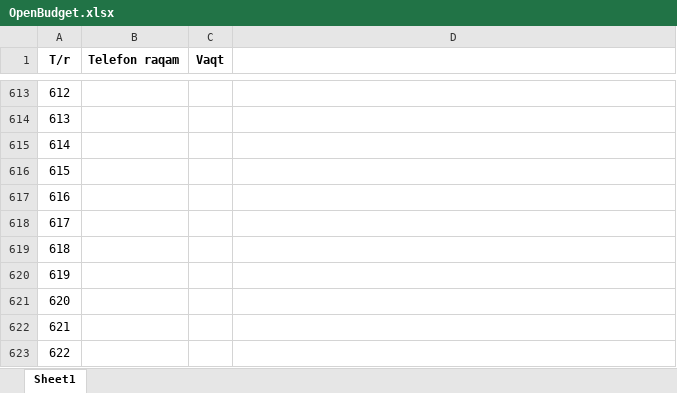
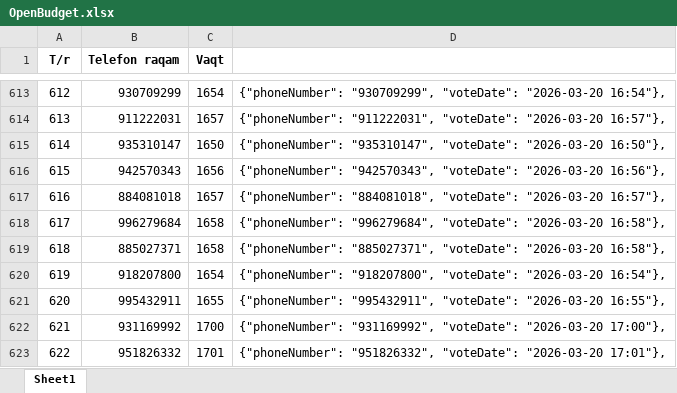
Before and after one commit to NodirXakimov/open-budget-checker, an Excel workbook: docs/OpenBudget.xlsx, sheet Sheet1, drawn as a sheet; only a part is shown, gaps mark what is left out; values as stored, in another font and other column widths than the file's, no borders; the diff covers the shown part only; the diff names each change by its address in the sheet, - before the commit and + after, or states it on an @@ line.

```diff
--- a/docs/OpenBudget.xlsx (sheet Sheet1)
+++ b/docs/OpenBudget.xlsx (sheet Sheet1)
-B613 (Telefon raqam): (empty)
+B613 (Telefon raqam): 930709299
-C613 (Vaqt): (empty)
+C613 (Vaqt): 1654
-D613: (empty)
+D613: {"phoneNumber": "930709299", "voteDate": "2026-03-20 16:54"},
-B614 (Telefon raqam): (empty)
+B614 (Telefon raqam): 911222031
-C614 (Vaqt): (empty)
+C614 (Vaqt): 1657
-D614: (empty)
+D614: {"phoneNumber": "911222031", "voteDate": "2026-03-20 16:57"},
-B615 (Telefon raqam): (empty)
+B615 (Telefon raqam): 935310147
-C615 (Vaqt): (empty)
+C615 (Vaqt): 1650
-D615: (empty)
+D615: {"phoneNumber": "935310147", "voteDate": "2026-03-20 16:50"},
-B616 (Telefon raqam): (empty)
+B616 (Telefon raqam): 942570343
-C616 (Vaqt): (empty)
+C616 (Vaqt): 1656
-D616: (empty)
+D616: {"phoneNumber": "942570343", "voteDate": "2026-03-20 16:56"},
-B617 (Telefon raqam): (empty)
+B617 (Telefon raqam): 884081018
-C617 (Vaqt): (empty)
+C617 (Vaqt): 1657
-D617: (empty)
+D617: {"phoneNumber": "884081018", "voteDate": "2026-03-20 16:57"},
-B618 (Telefon raqam): (empty)
+B618 (Telefon raqam): 996279684
-C618:C619 (Vaqt): (empty)
+C618:C619 (Vaqt): 1658
-D618: (empty)
+D618: {"phoneNumber": "996279684", "voteDate": "2026-03-20 16:58"},
-B619 (Telefon raqam): (empty)
+B619 (Telefon raqam): 885027371
-D619: (empty)
+D619: {"phoneNumber": "885027371", "voteDate": "2026-03-20 16:58"},
-B620 (Telefon raqam): (empty)
+B620 (Telefon raqam): 918207800
-C620 (Vaqt): (empty)
+C620 (Vaqt): 1654
-D620: (empty)
+D620: {"phoneNumber": "918207800", "voteDate": "2026-03-20 16:54"},
-B621 (Telefon raqam): (empty)
+B621 (Telefon raqam): 995432911
-C621 (Vaqt): (empty)
+C621 (Vaqt): 1655
-D621: (empty)
+D621: {"phoneNumber": "995432911", "voteDate": "2026-03-20 16:55"},
-B622 (Telefon raqam): (empty)
+B622 (Telefon raqam): 931169992
-C622 (Vaqt): (empty)
+C622 (Vaqt): 1700
-D622: (empty)
+D622: {"phoneNumber": "931169992", "voteDate": "2026-03-20 17:00"},
-B623 (Telefon raqam): (empty)
+B623 (Telefon raqam): 951826332
-C623 (Vaqt): (empty)
+C623 (Vaqt): 1701
-D623: (empty)
+D623: {"phoneNumber": "951826332", "voteDate": "2026-03-20 17:01"},
```
Also changed, not shown: 267 edited cells elsewhere in this sheet, 2 other files.
